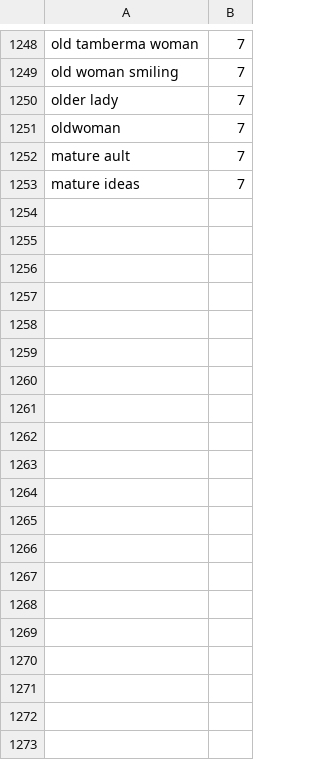
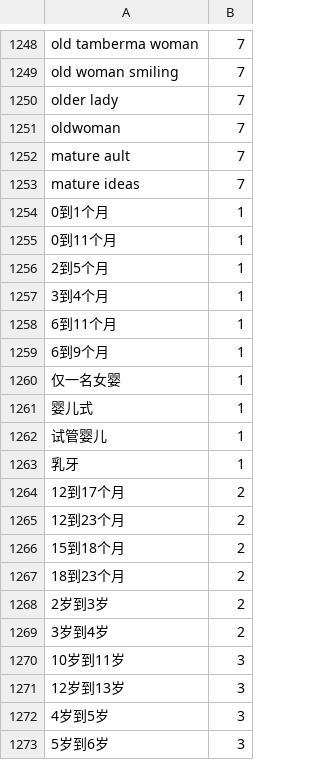
Before and after one commit to mandiberg/takingstock, a CSV file: utilities/keys/CSV_AGE_DICT.csv, drawn as a sheet; only a part is shown, gaps mark what is left out; the diff covers the shown part only; the diff names each change by its address in the sheet, - before the commit and + after, or states it on an @@ line.

```diff
--- a/utilities/keys/CSV_AGE_DICT.csv
+++ b/utilities/keys/CSV_AGE_DICT.csv
+row 1254: 0到1个月 | 1
+row 1255: 0到11个月 | 1
+row 1256: 2到5个月 | 1
+row 1257: 3到4个月 | 1
+row 1258: 6到11个月 | 1
+row 1259: 6到9个月 | 1
+row 1260: 仅一名女婴 | 1
+row 1261: 婴儿式 | 1
+row 1262: 试管婴儿 | 1
+row 1263: 乳牙 | 1
+row 1264: 12到17个月 | 2
+row 1265: 12到23个月 | 2
+row 1266: 15到18个月 | 2
+row 1267: 18到23个月 | 2
+row 1268: 2岁到3岁 | 2
+row 1269: 3岁到4岁 | 2
+row 1270: 10岁到11岁 | 3
+row 1271: 12岁到13岁 | 3
+row 1272: 4岁到5岁 | 3
+row 1273: 5岁到6岁 | 3
```
Also changed, not shown: 77 added rows elsewhere in this file, 17 other files.
